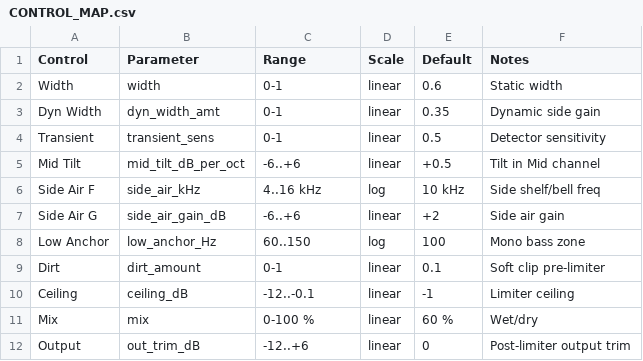
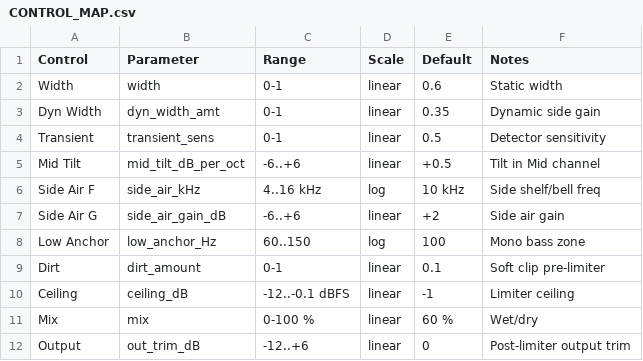
Before and after one commit to bseverns/horizon, a CSV file: docs/CONTROL_MAP.csv, drawn as a sheet.

Commit message:
Document and clamp limiter ceiling range

```diff
--- a/docs/CONTROL_MAP.csv
+++ b/docs/CONTROL_MAP.csv
@@ -9,3 +9,3 @@ Low Anchor,low_anchor_Hz,60..150,log,100,Mono bass zone
 Dirt,dirt_amount,0-1,linear,0.1,Soft clip pre‑limiter
-Ceiling,ceiling_dB,-12..-0.1,linear,-1,Limiter ceiling
+Ceiling,ceiling_dB,-12..-0.1 dBFS,linear,-1,Limiter ceiling
 Mix,mix,0-100 %,linear,60 %,Wet/dry
```
Also changed, not shown: 2 other files.
